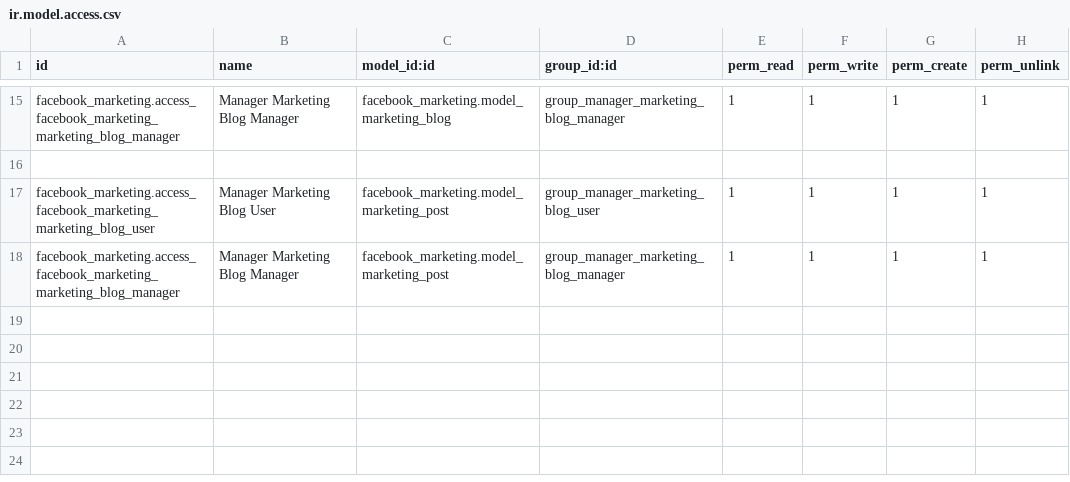
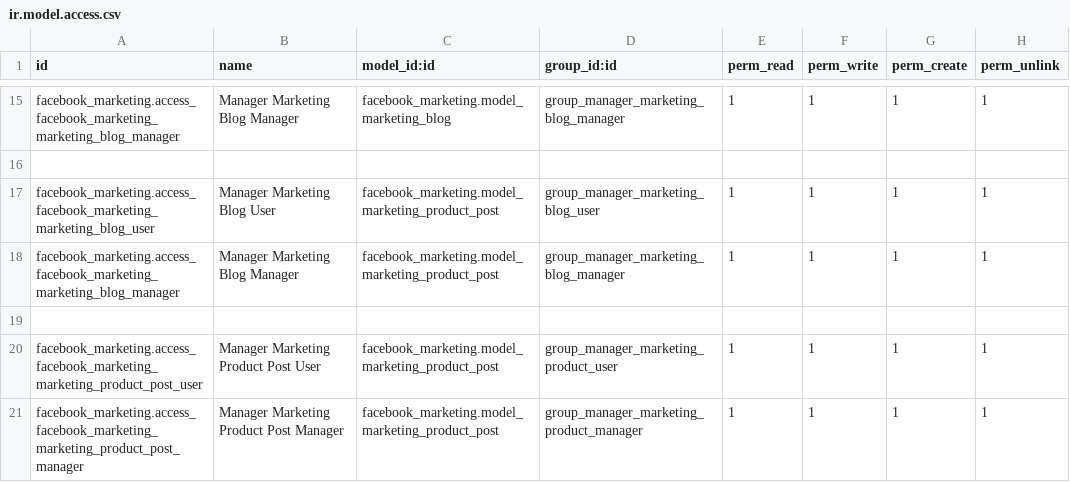
Before and after one commit to phmlhuyntrang/facebook_marketing, a CSV file: security/ir.model.access.csv, drawn as a sheet; only a part is shown, gaps mark what is left out.

Commit message:
update model marketing product

```diff
--- a/security/ir.model.access.csv
+++ b/security/ir.model.access.csv
@@ -16,3 +16,6 @@ facebook_marketing.access_facebook_marketing_marketing_blog_manager,Manager Mark
 
-facebook_marketing.access_facebook_marketing_marketing_blog_user,Manager Marketing Blog User,facebook_marketing.model_marketing_post,group_manager_marketing_blog_user,1,1,1,1
-facebook_marketing.access_facebook_marketing_marketing_blog_manager,Manager Marketing Blog Manager,facebook_marketing.model_marketing_post,group_manager_marketing_blog_manager,1,1,1,1
+facebook_marketing.access_facebook_marketing_marketing_blog_user,Manager Marketing Blog User,facebook_marketing.model_marketing_product_post,group_manager_marketing_blog_user,1,1,1,1
+facebook_marketing.access_facebook_marketing_marketing_blog_manager,Manager Marketing Blog Manager,facebook_marketing.model_marketing_product_post,group_manager_marketing_blog_manager,1,1,1,1
+
+facebook_marketing.access_facebook_marketing_marketing_product_post_user,Manager Marketing Product Post User,facebook_marketing.model_marketing_product_post,group_manager_marketing_product_user,1,1,1,1
+facebook_marketing.access_facebook_marketing_marketing_product_post_manager,Manager Marketing Product Post Manager,facebook_marketing.model_marketing_product_post,group_manager_marketing_product_manager,1,1,1,1
```
Also changed, not shown: 12 other files.
